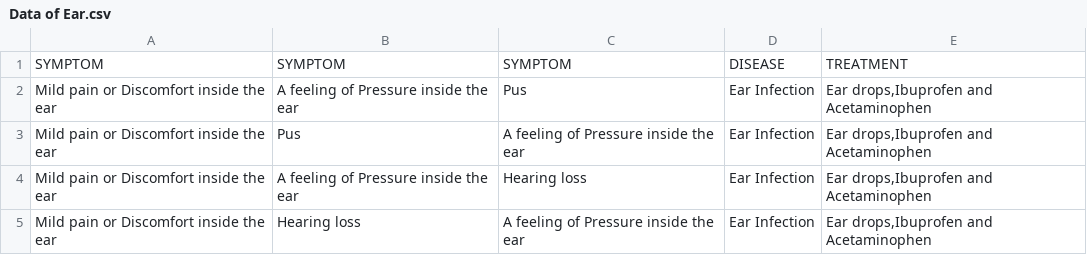
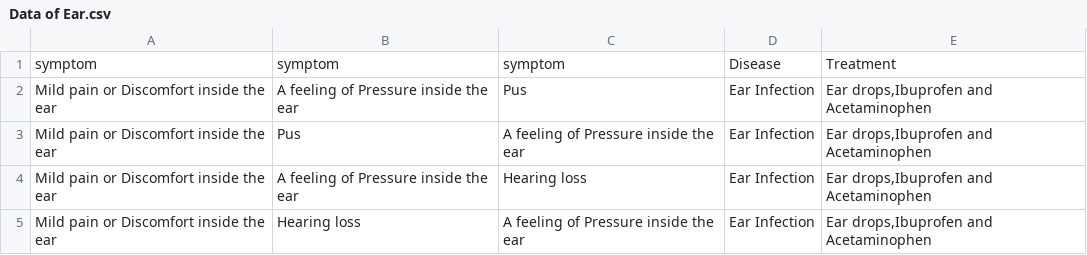
Before and after one commit to gavi44-glitch/dataset-aol-ai, a CSV file: Data of Ear.csv, drawn as a sheet; only a part is shown.

Commit message:
Data of Ear.csv

```diff
--- a/Data of Ear.csv
+++ b/Data of Ear.csv
@@ -1,2 +1,2 @@
-SYMPTOM ,SYMPTOM ,SYMPTOM ,DISEASE,TREATMENT
+symptom ,symptom ,symptom ,Disease,Treatment
 Mild pain or Discomfort inside the ear,A feeling of Pressure inside the ear,Pus,Ear Infection,"Ear drops,Ibuprofen and Acetaminophen"
```
